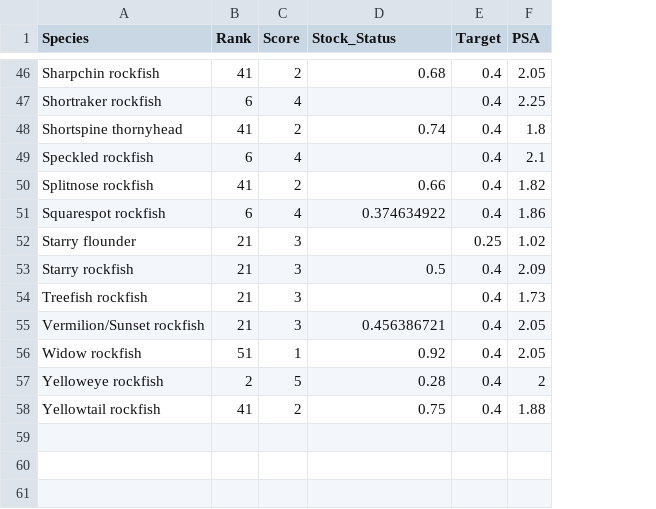
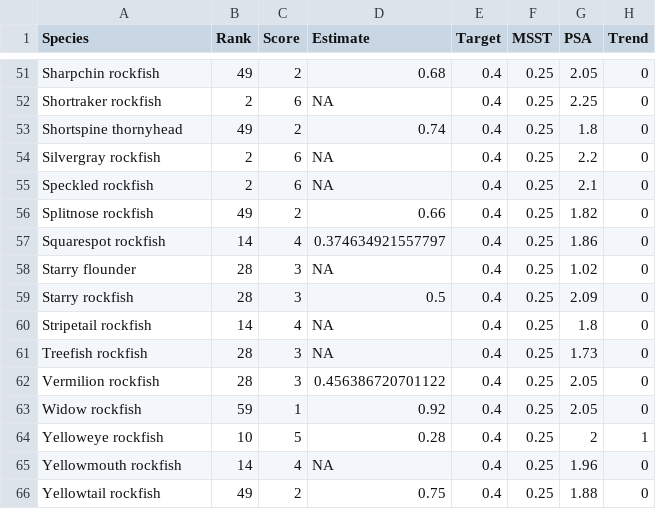
Before and after one commit to chantelwetzel-noaa/assessment_prioritization, a CSV file: tables/stock_status.csv, drawn as a sheet; only a part is shown, gaps mark what is left out; addresses are those after the commit; the diff covers the shown part only; the diff names each change by its address in the sheet, - before the commit and + after, or states it on an @@ line.

```diff
--- a/tables/stock_status.csv
+++ b/tables/stock_status.csv
+column F (MSST), rows 51-53: all 0.25; rows 55-59: all 0.25; rows 61-64: all 0.25; row 66: 0.25
+column H (Trend), rows 51-53: all 0; rows 55-59: all 0; rows 61-64: 0 | 0 | 0 | 1; row 66: 0
-D1: Stock_Status
+D1: Estimate
-B51 (Rank): 41
+B51 (Rank): 49
-B52 (Rank): 6
+B52 (Rank): 2
-C52 (Score): 4
+C52 (Score): 6
-D52 (Estimate): (empty)
+D52 (Estimate): NA
-B53 (Rank): 41
+B53 (Rank): 49
+row 54: Silvergray rockfish | 2 | 6 | NA | 0.4 | 0.25 | 2.2 | 0
-B55 (Rank): 6
+B55 (Rank): 2
-C55 (Score): 4
+C55 (Score): 6
-D55 (Estimate): (empty)
+D55 (Estimate): NA
-B56 (Rank): 41
+B56 (Rank): 49
-B57 (Rank): 6
+B57 (Rank): 14
-D57 (Estimate): 0.374634922
+D57 (Estimate): 0.374634921557797
-B58:B59 (Rank): 21
+B58:B59 (Rank): 28
-D58 (Estimate): (empty)
+D58 (Estimate): NA
-E58 (Target): 0.25
+E58 (Target): 0.4
+row 60: Stripetail rockfish | 14 | 4 | NA | 0.4 | 0.25 | 1.8 | 0
-B61:B62 (Rank): 21
+B61:B62 (Rank): 28
-D61 (Estimate): (empty)
+D61 (Estimate): NA
-A62 (Species): Vermilion/Sunset rockfish
+A62 (Species): Vermilion rockfish
-D62 (Estimate): 0.456386721
+D62 (Estimate): 0.456386720701122
-B63 (Rank): 51
+B63 (Rank): 59
-B64 (Rank): 2
+B64 (Rank): 10
+row 65: Yellowmouth rockfish | 14 | 4 | NA | 0.4 | 0.25 | 1.96 | 0
-B66 (Rank): 41
+B66 (Rank): 49
```
Also changed, not shown: 5 added rows and 67 edited cells elsewhere in this file, 3 other files.
